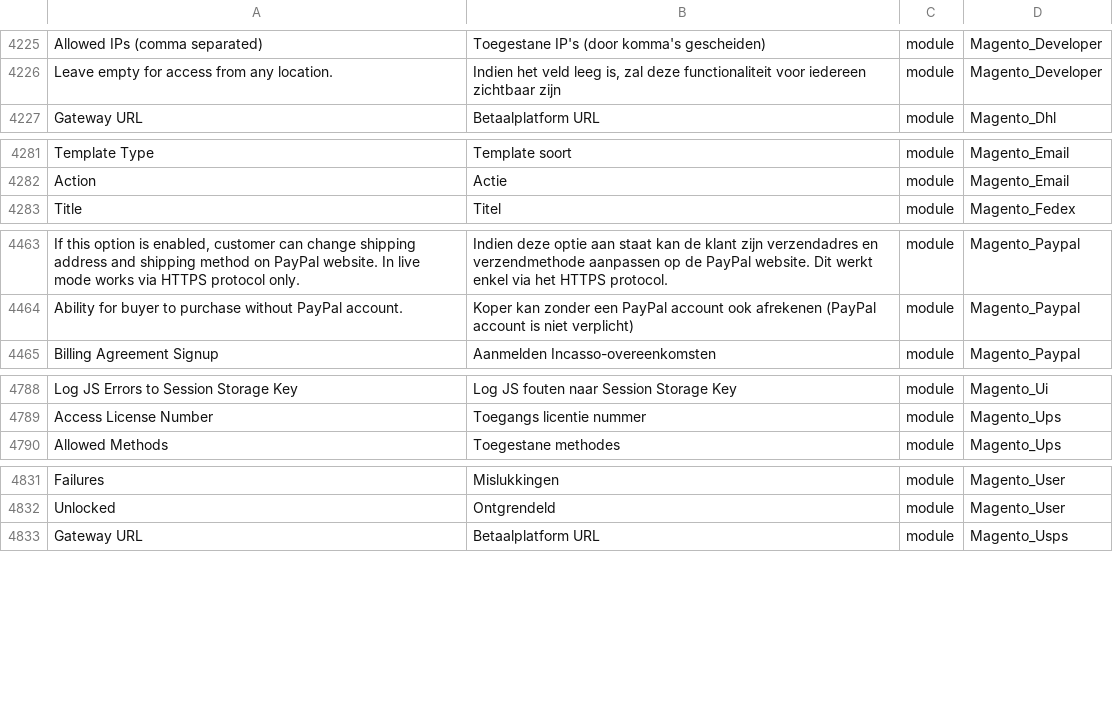
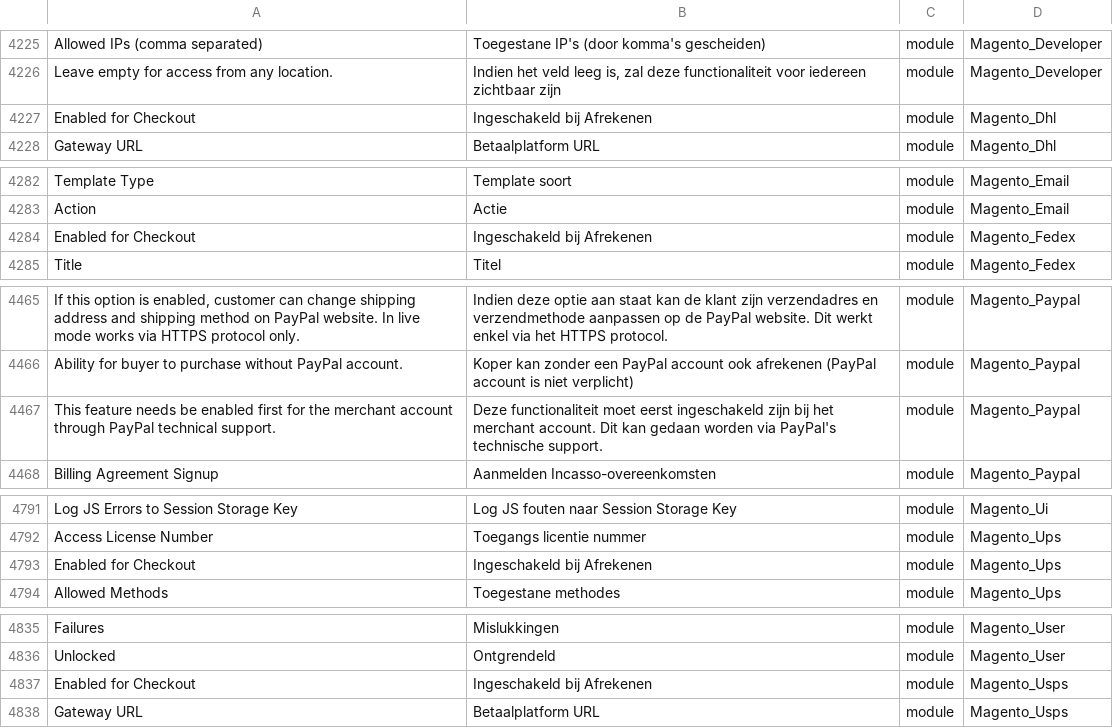
Before and after one commit to rakibabu/language_nl_nl, a CSV file: nl_NL.csv, drawn as a sheet; only a part is shown, gaps mark what is left out; the diff covers the shown part only; the diff names each change by its address in the sheet, - before the commit and + after, or states it on an @@ line.

```diff
--- a/nl_NL.csv
+++ b/nl_NL.csv
+row 4227: Enabled for Checkout | Ingeschakeld bij Afrekenen | module | Magento_Dhl
+row 4284: Enabled for Checkout | Ingeschakeld bij Afrekenen | module | Magento_Fedex
+row 4467: This feature needs be enabled first for the merchant account through PayPal technical support. | Deze functionaliteit moet eerst ingeschakeld zijn bij het merchant account. Dit kan gedaan worden via PayPal's technische support. | module | Magento_Paypal
+row 4793: Enabled for Checkout | Ingeschakeld bij Afrekenen | module | Magento_Ups
+row 4837: Enabled for Checkout | Ingeschakeld bij Afrekenen | module | Magento_Usps
```
Also changed, not shown: 3 edited cells elsewhere in this file, 1 other file.
